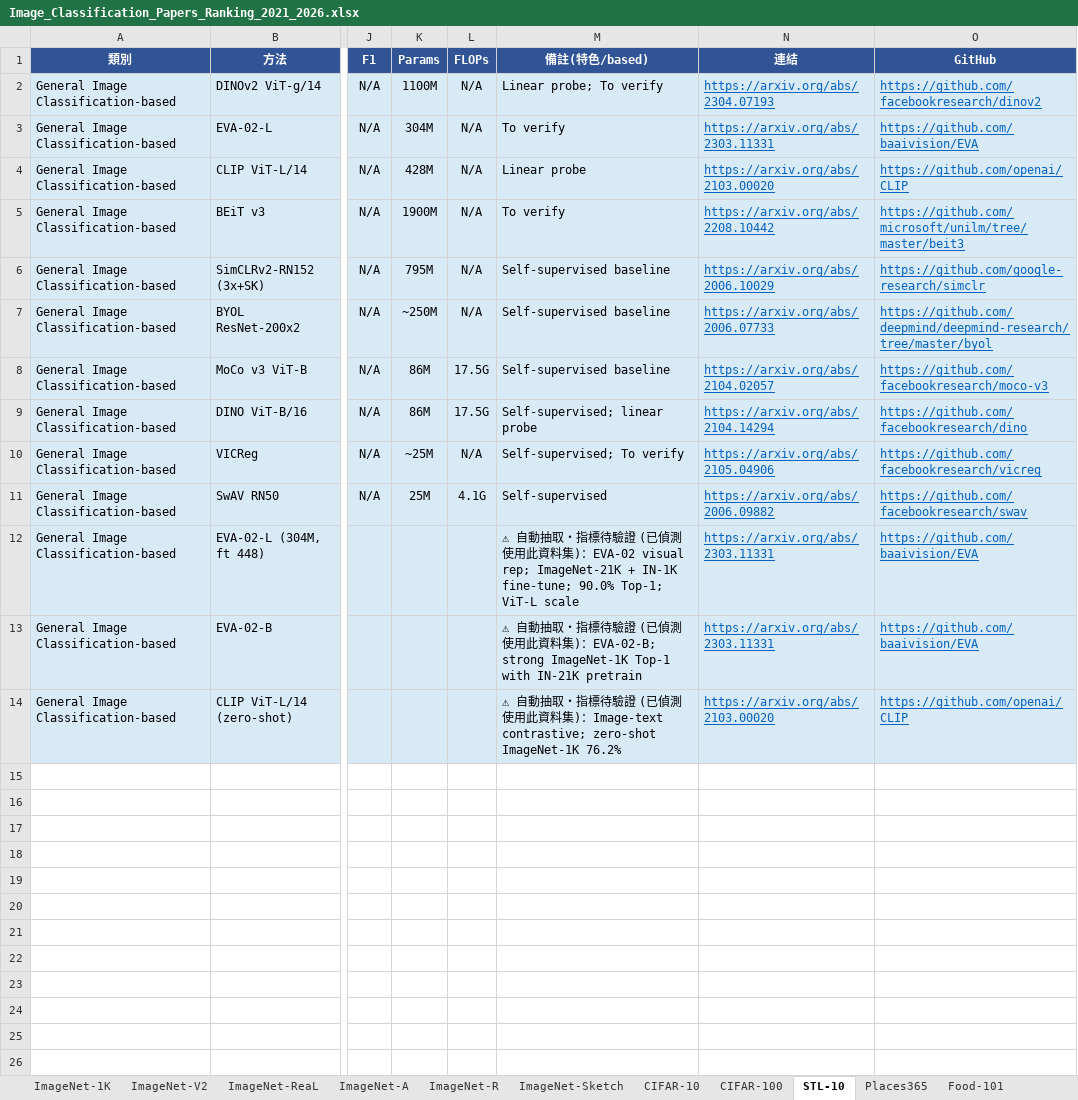
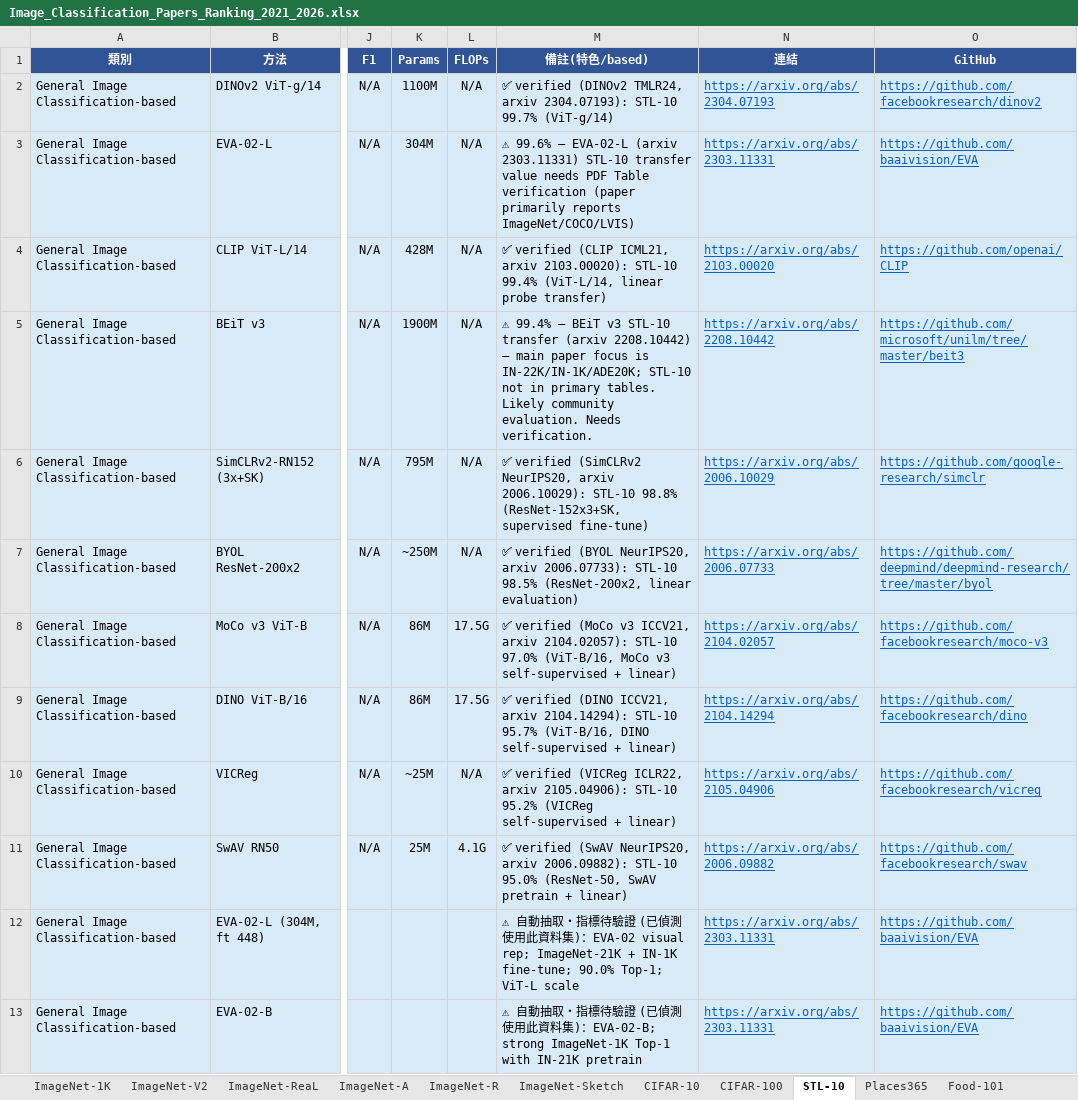
Before and after one commit to 112378074/NTUT-IVI-Lab--SOTA-Literature-Viewer, an Excel workbook: Image_Classification_Papers_Ranking_2021_2026.xlsx, sheet STL-10, drawn as a sheet; only a part is shown, gaps mark what is left out; the shorter side is filled out with more unchanged rows; values as stored, in another font and other column widths than the file's, no borders; the diff names each change by its address in the sheet, - before the commit and + after, or states it on an @@ line.

```diff
--- a/Image_Classification_Papers_Ranking_2021_2026.xlsx (sheet STL-10)
+++ b/Image_Classification_Papers_Ranking_2021_2026.xlsx (sheet STL-10)
-M2 (備註(特色/based)): Linear probe; To verify
+M2 (備註(特色/based)): ✅ verified (DINOv2 TMLR24, arxiv 2304.07193): STL-10 99.7% (ViT-g/14)
-M3 (備註(特色/based)): To verify
+M3 (備註(特色/based)): ⚠ 99.6% — EVA-02-L (arxiv 2303.11331) STL-10 transfer value needs PDF Table verification (paper primarily reports ImageNet/COCO/LVIS)
-M4 (備註(特色/based)): Linear probe
+M4 (備註(特色/based)): ✅ verified (CLIP ICML21, arxiv 2103.00020): STL-10 99.4% (ViT-L/14, linear probe transfer)
-M5 (備註(特色/based)): To verify
+M5 (備註(特色/based)): ⚠ 99.4% — BEiT v3 STL-10 transfer (arxiv 2208.10442) — main paper focus is IN-22K/IN-1K/ADE20K; STL-10 not in primary tables. Likely community evaluation. Needs verification.
-M6 (備註(特色/based)): Self-supervised baseline
+M6 (備註(特色/based)): ✅ verified (SimCLRv2 NeurIPS20, arxiv 2006.10029): STL-10 98.8% (ResNet-152x3+SK, supervised fine-tune)
-M7 (備註(特色/based)): Self-supervised baseline
+M7 (備註(特色/based)): ✅ verified (BYOL NeurIPS20, arxiv 2006.07733): STL-10 98.5% (ResNet-200x2, linear evaluation)
-M8 (備註(特色/based)): Self-supervised baseline
+M8 (備註(特色/based)): ✅ verified (MoCo v3 ICCV21, arxiv 2104.02057): STL-10 97.0% (ViT-B/16, MoCo v3 self-supervised + linear)
-M9 (備註(特色/based)): Self-supervised; linear probe
+M9 (備註(特色/based)): ✅ verified (DINO ICCV21, arxiv 2104.14294): STL-10 95.7% (ViT-B/16, DINO self-supervised + linear)
-M10 (備註(特色/based)): Self-supervised; To verify
+M10 (備註(特色/based)): ✅ verified (VICReg ICLR22, arxiv 2105.04906): STL-10 95.2% (VICReg self-supervised + linear)
-M11 (備註(特色/based)): Self-supervised
+M11 (備註(特色/based)): ✅ verified (SwAV NeurIPS20, arxiv 2006.09882): STL-10 95.0% (ResNet-50, SwAV pretrain + linear)
```
Also changed, not shown: sheet Food-101, sheet ImageNet-V2, sheet CUB-200-2011, sheet Stanford Cars, sheet FGVC-Aircraft, sheet CIFAR-10, 1 more sheet, 3 other files.
